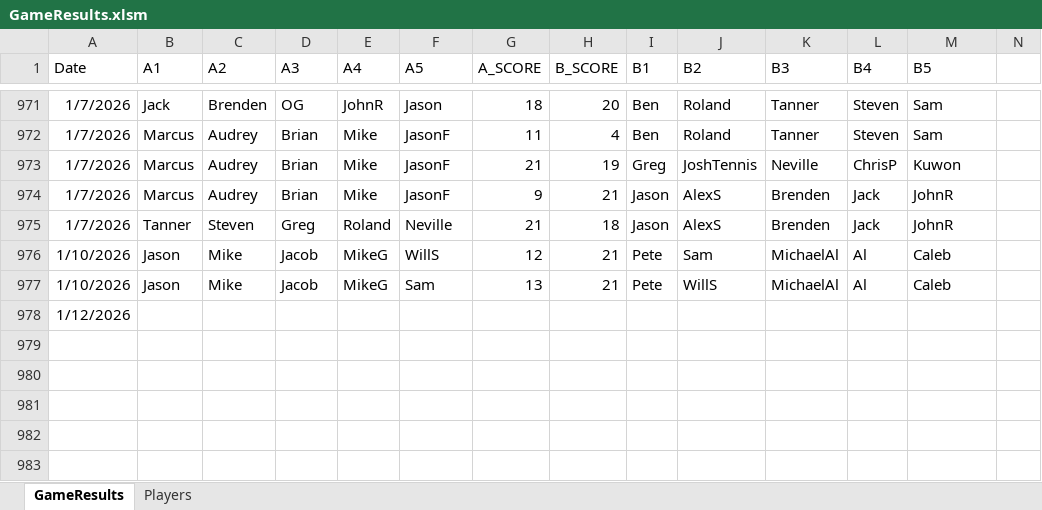
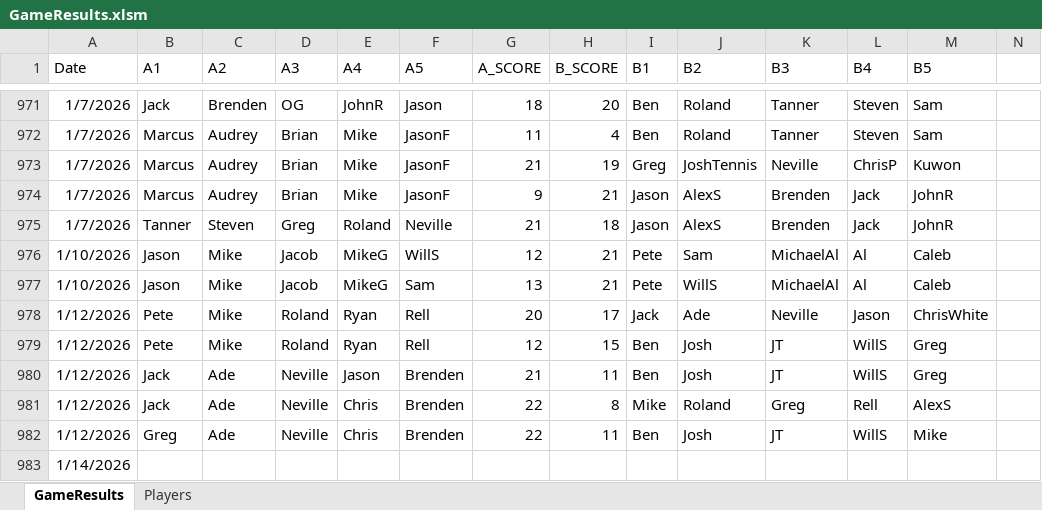
Before and after one commit to jmgjasongardner/naismith-nerds, an Excel workbook: collective_bball/GameResults.xlsm, sheet GameResults, drawn as a sheet; only a part is shown, gaps mark what is left out; values as stored, in another font and other column widths than the file's, no borders; addresses are those after the commit; rows hold the shown columns only; the diff names each change by its address in the sheet, - before the commit and + after, or states it on an @@ line.

Commit message:
Jan 12 results (Jason's shoulder injury and last day for long time!)

```diff
--- a/collective_bball/GameResults.xlsm (sheet GameResults)
+++ b/collective_bball/GameResults.xlsm (sheet GameResults)
+row 978: 1/12/2026 | Pete | Mike | Roland | Ryan | Rell | 20 | 17 | Jack | Ade | Neville | Jason | ChrisWhite
+row 979: 1/12/2026 | Pete | Mike | Roland | Ryan | Rell | 12 | 15 | Ben | Josh | JT | WillS | Greg
+row 980: 1/12/2026 | Jack | Ade | Neville | Jason | Brenden | 21 | 11 | Ben | Josh | JT | WillS | Greg
+row 981: 1/12/2026 | Jack | Ade | Neville | Chris | Brenden | 22 | 8 | Mike | Roland | Greg | Rell | AlexS
+row 982: 1/12/2026 | Greg | Ade | Neville | Chris | Brenden | 22 | 11 | Ben | Josh | JT | WillS | Mike
-A983 (Date): 1/12/2026
+A983 (Date): 1/14/2026
```
Also changed, not shown: 1 other file.
